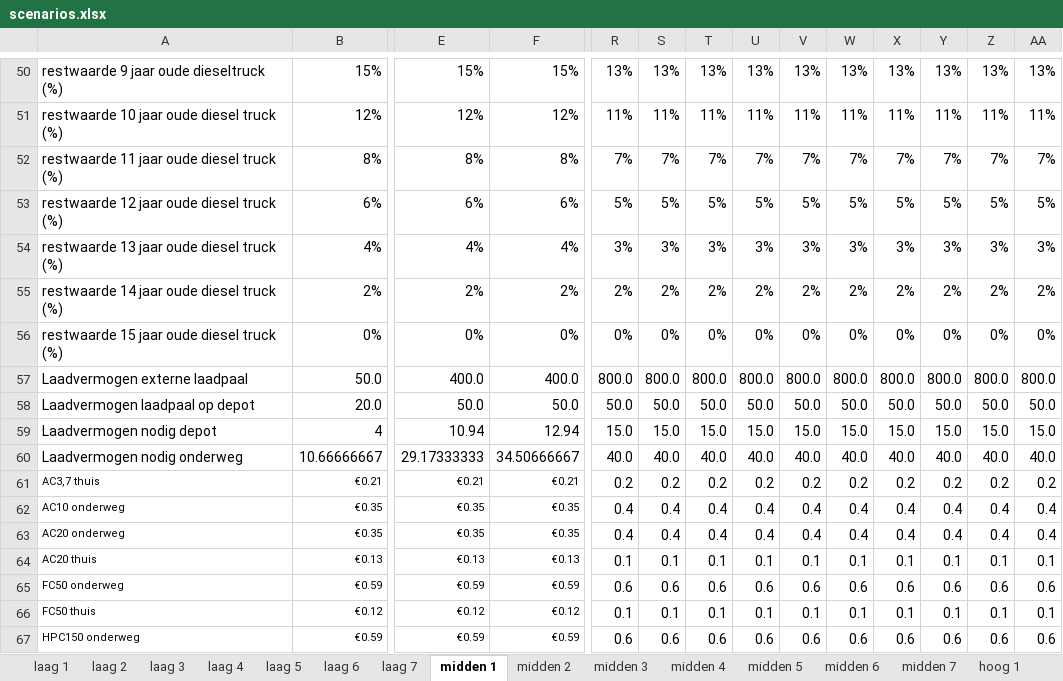
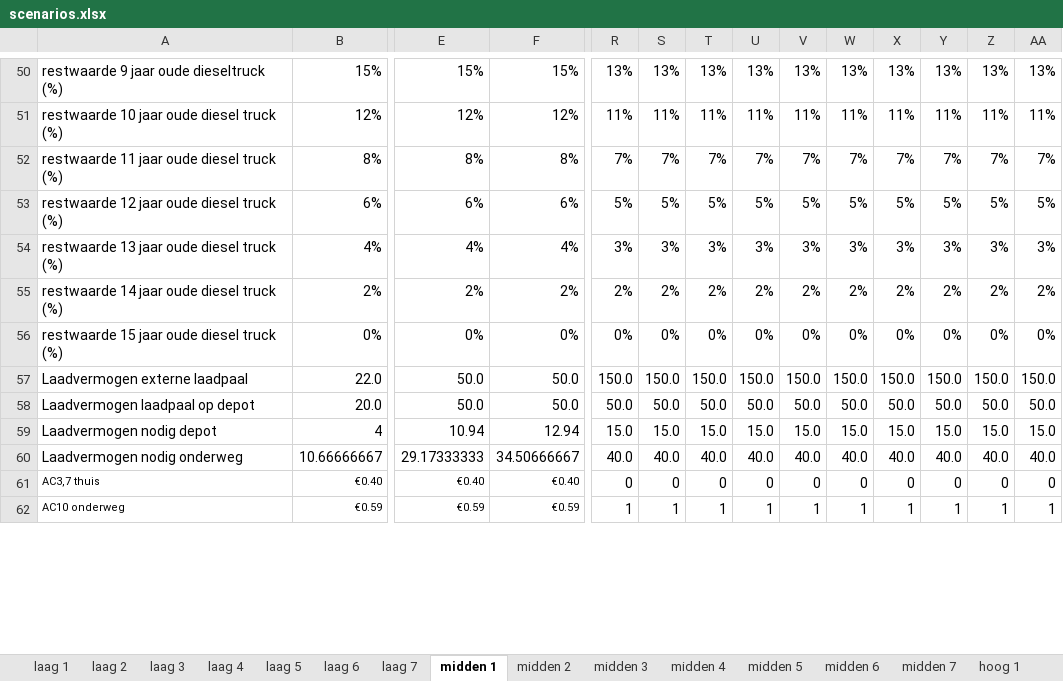
Before and after one commit to Jakolien/ZET-compass, an Excel workbook: input/scenarios.xlsx, sheet midden 1, drawn as a sheet; only a part is shown, gaps mark what is left out; values as stored, in another font and other column widths than the file's, no borders; removed rows and columns are numbered as before the commit, all else as after; rows hold the shown columns only; the diff covers the shown part only; the diff names each change by its address in the sheet, - before the commit and + after, or states it on an @@ line.

```diff
--- a/input/scenarios.xlsx (sheet midden 1)
+++ b/input/scenarios.xlsx (sheet midden 1)
-B57: 50.0
+B57: 22.0
-E57: 400.0
+E57: 50.0
-F57: 400.0
+F57: 50.0
-R57: 800.0
+R57: 150.0
-S57: 800.0
+S57: 150.0
-T57: 800.0
+T57: 150.0
-U57: 800.0
+U57: 150.0
-V57: 800.0
+V57: 150.0
-W57: 800.0
+W57: 150.0
-X57: 800.0
+X57: 150.0
-Y57: 800.0
+Y57: 150.0
-Z57: 800.0
+Z57: 150.0
-AA57: 800.0
+AA57: 150.0
-row 61: AC3,7 thuis | €0.21 | €0.21 | €0.21 | 0.2 | 0.2 | 0.2 | 0.2 | 0.2 | 0.2 | 0.2 | 0.2 | 0.2 | 0.2
-row 62: AC10 onderweg | €0.35 | €0.35 | €0.35 | 0.4 | 0.4 | 0.4 | 0.4 | 0.4 | 0.4 | 0.4 | 0.4 | 0.4 | 0.4
-row 63: AC20 onderweg | €0.35 | €0.35 | €0.35 | 0.4 | 0.4 | 0.4 | 0.4 | 0.4 | 0.4 | 0.4 | 0.4 | 0.4 | 0.4
-row 64: AC20 thuis | €0.13 | €0.13 | €0.13 | 0.1 | 0.1 | 0.1 | 0.1 | 0.1 | 0.1 | 0.1 | 0.1 | 0.1 | 0.1
-row 65: FC50 onderweg | €0.59 | €0.59 | €0.59 | 0.6 | 0.6 | 0.6 | 0.6 | 0.6 | 0.6 | 0.6 | 0.6 | 0.6 | 0.6
-row 66: FC50 thuis | €0.12 | €0.12 | €0.12 | 0.1 | 0.1 | 0.1 | 0.1 | 0.1 | 0.1 | 0.1 | 0.1 | 0.1 | 0.1
+row 61: AC3,7 thuis | €0.40 | €0.40 | €0.40 | 0 | 0 | 0 | 0 | 0 | 0 | 0 | 0 | 0 | 0
-A62: HPC150 onderweg
+A62: AC10 onderweg
-R62: 0.6
+R62: 1
-S62: 0.6
+S62: 1
-T62: 0.6
+T62: 1
-U62: 0.6
+U62: 1
-V62: 0.6
+V62: 1
-W62: 0.6
+W62: 1
-X62: 0.6
+X62: 1
-Y62: 0.6
+Y62: 1
-Z62: 0.6
+Z62: 1
-AA62: 0.6
+AA62: 1
```
Also changed, not shown: 11 added rows, 2 removed rows and 22 edited cells elsewhere in this sheet, sheet midden 5, sheet hoog 5, sheet hoog 2, sheet hoog 3, sheet hoog 1, sheet laag 5, 15 more sheets, formulas that keep their value, PANTEIA_TCO_model.xlsm, input/voorbeeldInput.xlsm, 5 other files.
